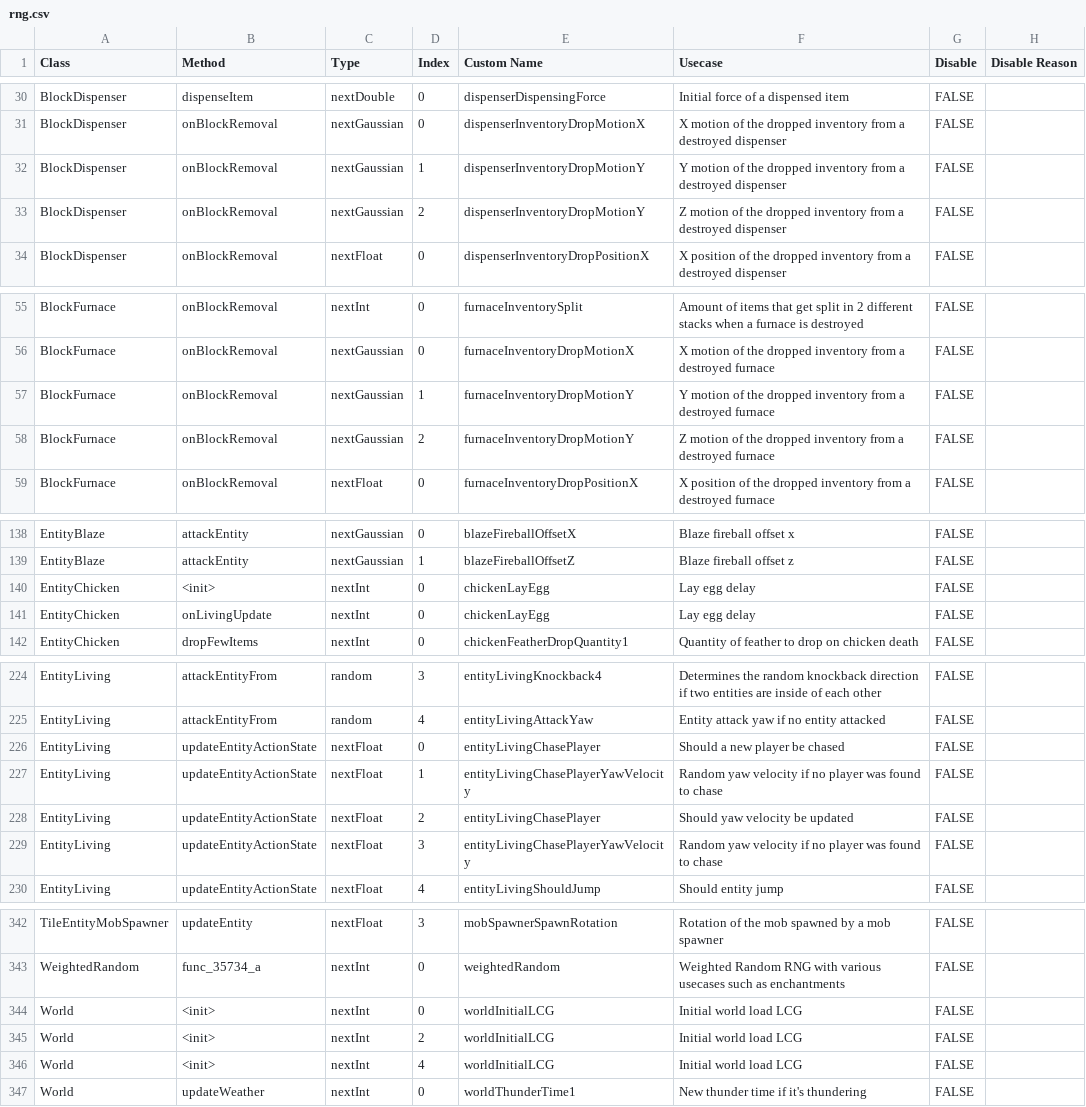
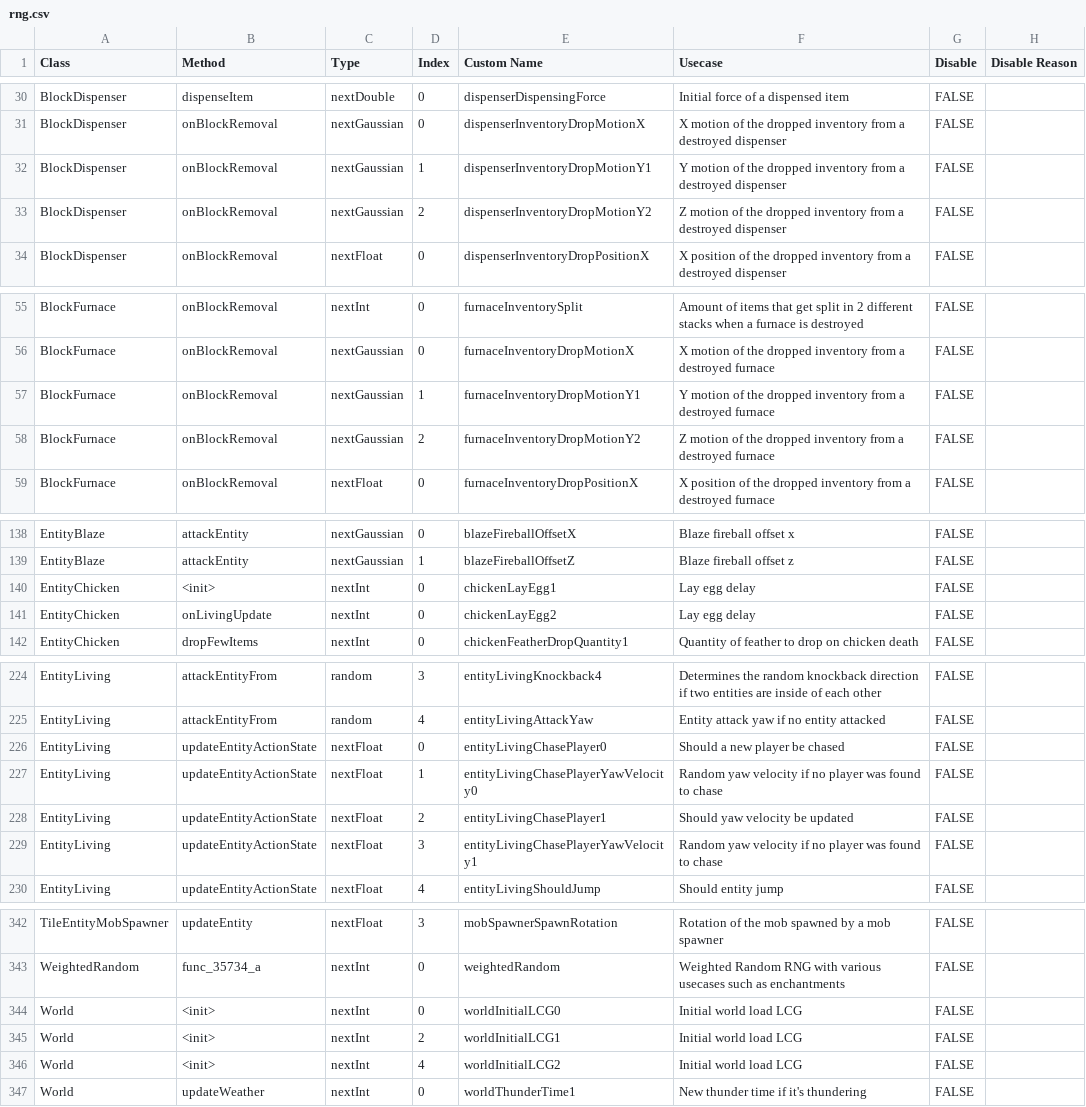
Before and after one commit to MinecraftTAS/TASmod-OG, a CSV file: rng.csv, drawn as a sheet; only a part is shown, gaps mark what is left out; the diff covers the shown part only.

Commit message:
Remove duplicate names and finish nextInt

```diff
--- a/rng.csv
+++ b/rng.csv
@@ -31,4 +31,4 @@ BlockDispenser,dispenseItem,nextDouble,0,dispenserDispensingForce,Initial force
 BlockDispenser,onBlockRemoval,nextGaussian,0,dispenserInventoryDropMotionX,X motion of the dropped inventory from a destroyed dispenser,FALSE,
-BlockDispenser,onBlockRemoval,nextGaussian,1,dispenserInventoryDropMotionY,Y motion of the dropped inventory from a destroyed dispenser,FALSE,
-BlockDispenser,onBlockRemoval,nextGaussian,2,dispenserInventoryDropMotionY,Z motion of the dropped inventory from a destroyed dispenser,FALSE,
+BlockDispenser,onBlockRemoval,nextGaussian,1,dispenserInventoryDropMotionY1,Y motion of the dropped inventory from a destroyed dispenser,FALSE,
+BlockDispenser,onBlockRemoval,nextGaussian,2,dispenserInventoryDropMotionY2,Z motion of the dropped inventory from a destroyed dispenser,FALSE,
 BlockDispenser,onBlockRemoval,nextFloat,0,dispenserInventoryDropPositionX,X position of the dropped inventory from a destroyed dispenser,FALSE,
@@ -56,4 +56,4 @@ BlockFurnace,onBlockRemoval,nextInt,0,furnaceInventorySplit,Amount of items that
 BlockFurnace,onBlockRemoval,nextGaussian,0,furnaceInventoryDropMotionX,X motion of the dropped inventory from a destroyed furnace,FALSE,
-BlockFurnace,onBlockRemoval,nextGaussian,1,furnaceInventoryDropMotionY,Y motion of the dropped inventory from a destroyed furnace,FALSE,
-BlockFurnace,onBlockRemoval,nextGaussian,2,furnaceInventoryDropMotionY,Z motion of the dropped inventory from a destroyed furnace,FALSE,
+BlockFurnace,onBlockRemoval,nextGaussian,1,furnaceInventoryDropMotionY1,Y motion of the dropped inventory from a destroyed furnace,FALSE,
+BlockFurnace,onBlockRemoval,nextGaussian,2,furnaceInventoryDropMotionY2,Z motion of the dropped inventory from a destroyed furnace,FALSE,
 BlockFurnace,onBlockRemoval,nextFloat,0,furnaceInventoryDropPositionX,X position of the dropped inventory from a destroyed furnace,FALSE,
@@ -139,4 +139,4 @@ EntityBlaze,attackEntity,nextGaussian,0,blazeFireballOffsetX,Blaze fireball offs
 EntityBlaze,attackEntity,nextGaussian,1,blazeFireballOffsetZ,Blaze fireball offset z,FALSE,
-EntityChicken,<init>,nextInt,0,chickenLayEgg,Lay egg delay,FALSE,
-EntityChicken,onLivingUpdate,nextInt,0,chickenLayEgg,Lay egg delay,FALSE,
+EntityChicken,<init>,nextInt,0,chickenLayEgg1,Lay egg delay,FALSE,
+EntityChicken,onLivingUpdate,nextInt,0,chickenLayEgg2,Lay egg delay,FALSE,
 EntityChicken,dropFewItems,nextInt,0,chickenFeatherDropQuantity1,Quantity of feather to drop on chicken death,FALSE,
@@ -225,6 +225,6 @@ EntityLiving,attackEntityFrom,random,3,entityLivingKnockback4,Determines the ran
 EntityLiving,attackEntityFrom,random,4,entityLivingAttackYaw,Entity attack yaw if no entity attacked,FALSE,
-EntityLiving,updateEntityActionState,nextFloat,0,entityLivingChasePlayer,Should a new player be chased,FALSE,
-EntityLiving,updateEntityActionState,nextFloat,1,entityLivingChasePlayerYawVelocity,Random yaw velocity if no player was found to chase,FALSE,
-EntityLiving,updateEntityActionState,nextFloat,2,entityLivingChasePlayer,Should yaw velocity be updated,FALSE,
-EntityLiving,updateEntityActionState,nextFloat,3,entityLivingChasePlayerYawVelocity,Random yaw velocity if no player was found to chase,FALSE,
+EntityLiving,updateEntityActionState,nextFloat,0,entityLivingChasePlayer0,Should a new player be chased,FALSE,
+EntityLiving,updateEntityActionState,nextFloat,1,entityLivingChasePlayerYawVelocity0,Random yaw velocity if no player was found to chase,FALSE,
+EntityLiving,updateEntityActionState,nextFloat,2,entityLivingChasePlayer1,Should yaw velocity be updated,FALSE,
+EntityLiving,updateEntityActionState,nextFloat,3,entityLivingChasePlayerYawVelocity1,Random yaw velocity if no player was found to chase,FALSE,
 EntityLiving,updateEntityActionState,nextFloat,4,entityLivingShouldJump,Should entity jump,FALSE,
@@ -343,5 +343,5 @@ TileEntityMobSpawner,updateEntity,nextFloat,3,mobSpawnerSpawnRotation,Rotation o
 WeightedRandom,func_35734_a,nextInt,0,weightedRandom,Weighted Random RNG with various usecases such as enchantments,FALSE,
-World,<init>,nextInt,0,worldInitialLCG,Initial world load LCG,FALSE,
-World,<init>,nextInt,2,worldInitialLCG,Initial world load LCG,FALSE,
-World,<init>,nextInt,4,worldInitialLCG,Initial world load LCG,FALSE,
+World,<init>,nextInt,0,worldInitialLCG0,Initial world load LCG,FALSE,
+World,<init>,nextInt,2,worldInitialLCG1,Initial world load LCG,FALSE,
+World,<init>,nextInt,4,worldInitialLCG2,Initial world load LCG,FALSE,
 World,updateWeather,nextInt,0,worldThunderTime1,New thunder time if it's thundering,FALSE,
```
Also changed, not shown: 43 edited cells elsewhere in this file, 2 other files.
